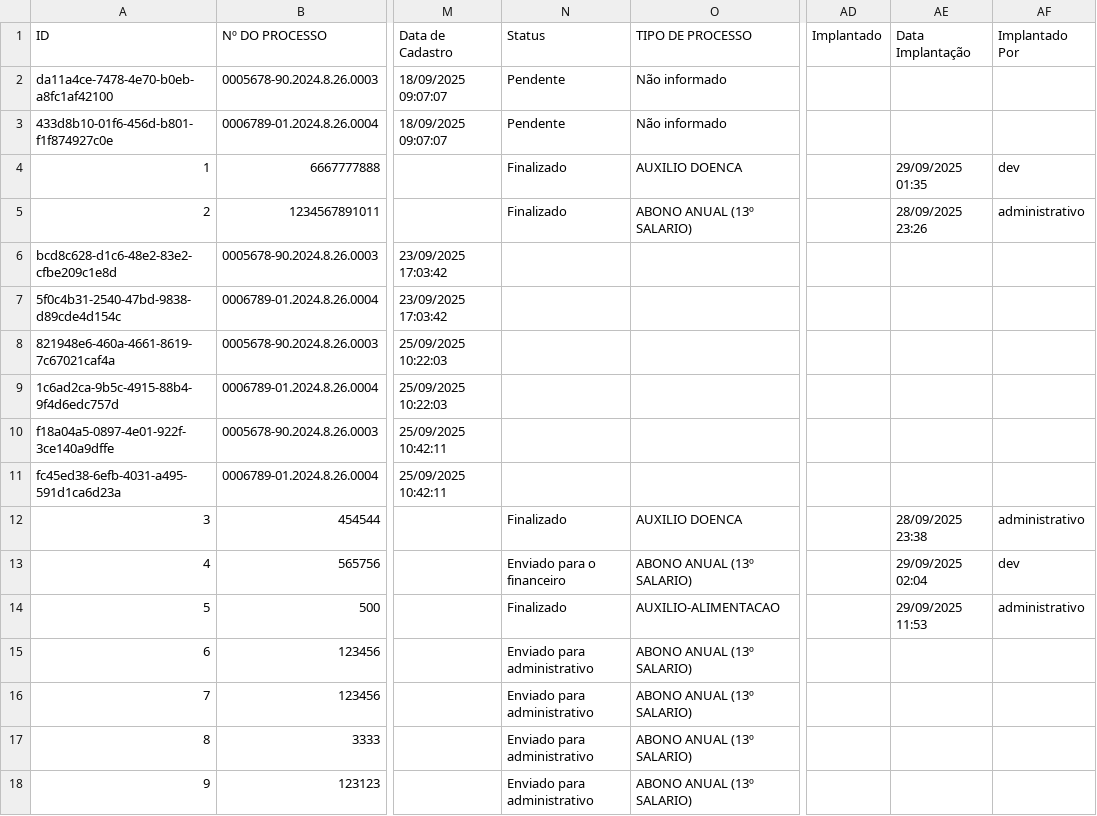
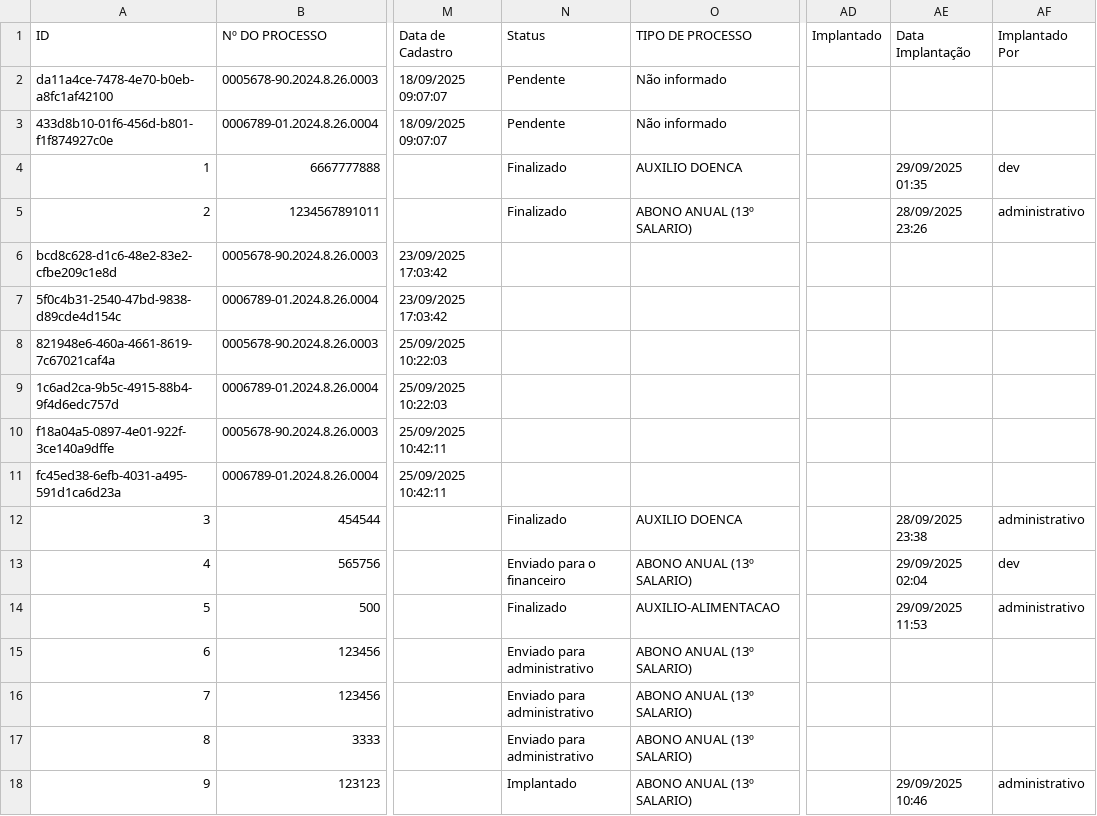
Before and after one commit to leoparipiranga/capistrano_processos, a CSV file: bases/lista_beneficios.csv, drawn as a sheet; only a part is shown, gaps mark what is left out; the diff names each change by its address in the sheet, - before the commit and + after, or states it on an @@ line.

Commit message:
Atualização via Streamlit 29/09/2025 10:46:19

```diff
--- a/bases/lista_beneficios.csv
+++ b/bases/lista_beneficios.csv
-N18 (Status): Enviado para administrativo
+N18 (Status): Implantado
-AE18 (Data Implantação): (empty)
+AE18 (Data Implantação): 29/09/2025 10:46
-AF18 (Implantado Por): (empty)
+AF18 (Implantado Por): administrativo
```
